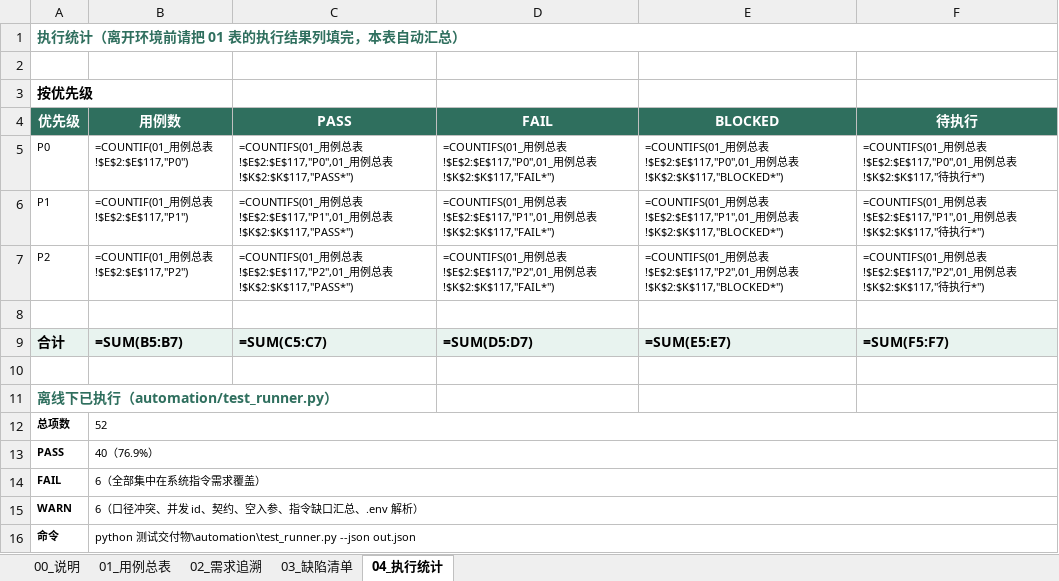
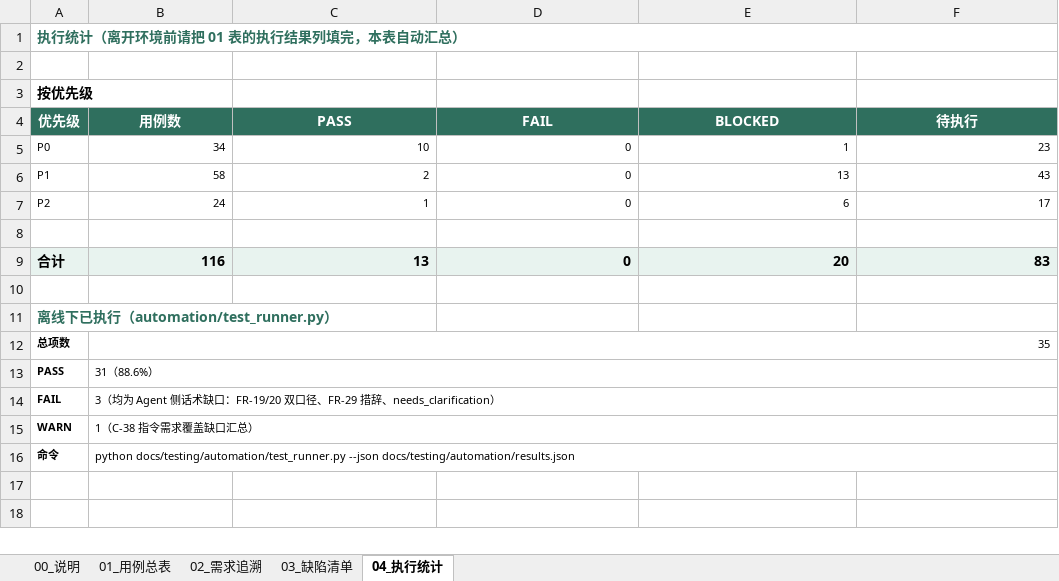
Before and after one commit to Limy-YY/dietary-agent, an Excel workbook: docs/testing/膳食搭配智能体MVP_测试用例与缺陷清单.xlsx, sheet 04_执行统计, drawn as a sheet; values as stored, in another font and other column widths than the file's, no borders; formulas without a stored value are shown as written; the diff names each change by its address in the sheet, - before the commit and + after, or states it on an @@ line.

Commit message:
test: 缺陷清单同步v1.2能量口径（BUG-05定案关闭，TC-BM-02~06/RT-01及追溯表一并更正）

```diff
--- a/docs/testing/膳食搭配智能体MVP_测试用例与缺陷清单.xlsx (sheet 04_执行统计)
+++ b/docs/testing/膳食搭配智能体MVP_测试用例与缺陷清单.xlsx (sheet 04_执行统计)
-B5 (用例数): =COUNTIF(01_用例总表!$E$2:$E$117,"P0")
+B5 (用例数): 34
-C5 (PASS): =COUNTIFS(01_用例总表!$E$2:$E$117,"P0",01_用例总表!$K$2:$K$117,"PASS*")
+C5 (PASS): 10
-D5 (FAIL): =COUNTIFS(01_用例总表!$E$2:$E$117,"P0",01_用例总表!$K$2:$K$117,"FAIL*")
+D5 (FAIL): 0
-E5 (BLOCKED): =COUNTIFS(01_用例总表!$E$2:$E$117,"P0",01_用例总表!$K$2:$K$117,"BLOCKED*")
+E5 (BLOCKED): 1
-F5 (待执行): =COUNTIFS(01_用例总表!$E$2:$E$117,"P0",01_用例总表!$K$2:$K$117,"待执行*")
+F5 (待执行): 23
-B6 (用例数): =COUNTIF(01_用例总表!$E$2:$E$117,"P1")
+B6 (用例数): 58
-C6 (PASS): =COUNTIFS(01_用例总表!$E$2:$E$117,"P1",01_用例总表!$K$2:$K$117,"PASS*")
+C6 (PASS): 2
-D6 (FAIL): =COUNTIFS(01_用例总表!$E$2:$E$117,"P1",01_用例总表!$K$2:$K$117,"FAIL*")
+D6 (FAIL): 0
-E6 (BLOCKED): =COUNTIFS(01_用例总表!$E$2:$E$117,"P1",01_用例总表!$K$2:$K$117,"BLOCKED*")
+E6 (BLOCKED): 13
-F6 (待执行): =COUNTIFS(01_用例总表!$E$2:$E$117,"P1",01_用例总表!$K$2:$K$117,"待执行*")
+F6 (待执行): 43
-B7 (用例数): =COUNTIF(01_用例总表!$E$2:$E$117,"P2")
+B7 (用例数): 24
-C7 (PASS): =COUNTIFS(01_用例总表!$E$2:$E$117,"P2",01_用例总表!$K$2:$K$117,"PASS*")
+C7 (PASS): 1
-D7 (FAIL): =COUNTIFS(01_用例总表!$E$2:$E$117,"P2",01_用例总表!$K$2:$K$117,"FAIL*")
+D7 (FAIL): 0
-E7 (BLOCKED): =COUNTIFS(01_用例总表!$E$2:$E$117,"P2",01_用例总表!$K$2:$K$117,"BLOCKED*")
+E7 (BLOCKED): 6
-F7 (待执行): =COUNTIFS(01_用例总表!$E$2:$E$117,"P2",01_用例总表!$K$2:$K$117,"待执行*")
+F7 (待执行): 17
-B9 (用例数): =SUM(B5:B7)
+B9 (用例数): 116
-C9 (PASS): =SUM(C5:C7)
+C9 (PASS): 13
-D9 (FAIL): =SUM(D5:D7)
+D9 (FAIL): 0
-E9 (BLOCKED): =SUM(E5:E7)
+E9 (BLOCKED): 20
-F9 (待执行): =SUM(F5:F7)
+F9 (待执行): 83
-B12 (用例数): 52
+B12 (用例数): 35
-B13 (用例数): 40（76.9%）
+B13 (用例数): 31（88.6%）
-B14 (用例数): 6（全部集中在系统指令需求覆盖）
+B14 (用例数): 3（均为 Agent 侧话术缺口：FR-19/20 双口径、FR-29 措辞、needs_clarification）
-B15 (用例数): 6（口径冲突、并发 id、契约、空入参、指令缺口汇总、.env 解析）
+B15 (用例数): 1（C-38 指令需求覆盖缺口汇总）
-B16 (用例数): python 测试交付物\automation\test_runner.py --json out.json
+B16 (用例数): python docs/testing/automation/test_runner.py --json docs/testing/automation/results.json
```
Also changed, not shown: sheet 01_用例总表, sheet 03_缺陷清单, sheet 00_说明, sheet 02_需求追溯.
